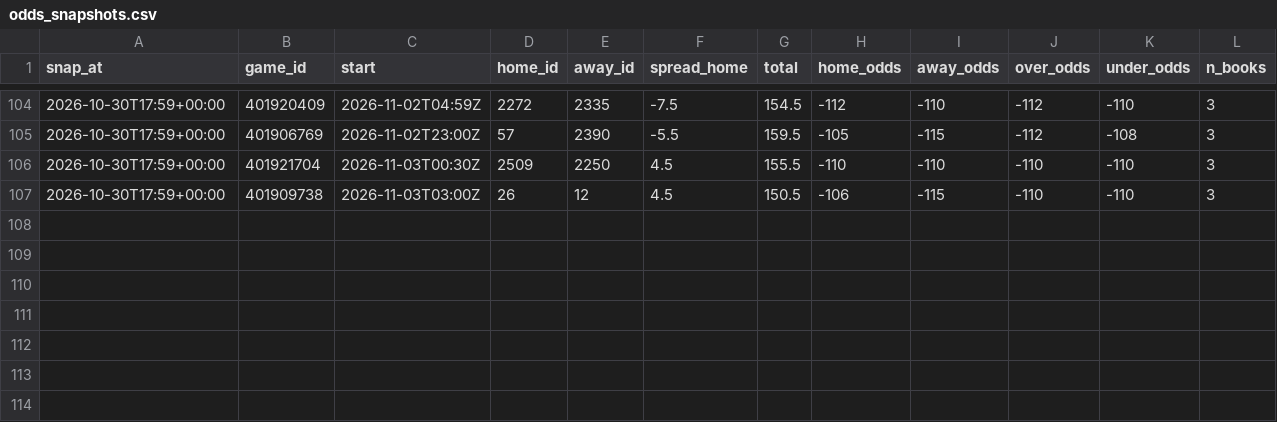
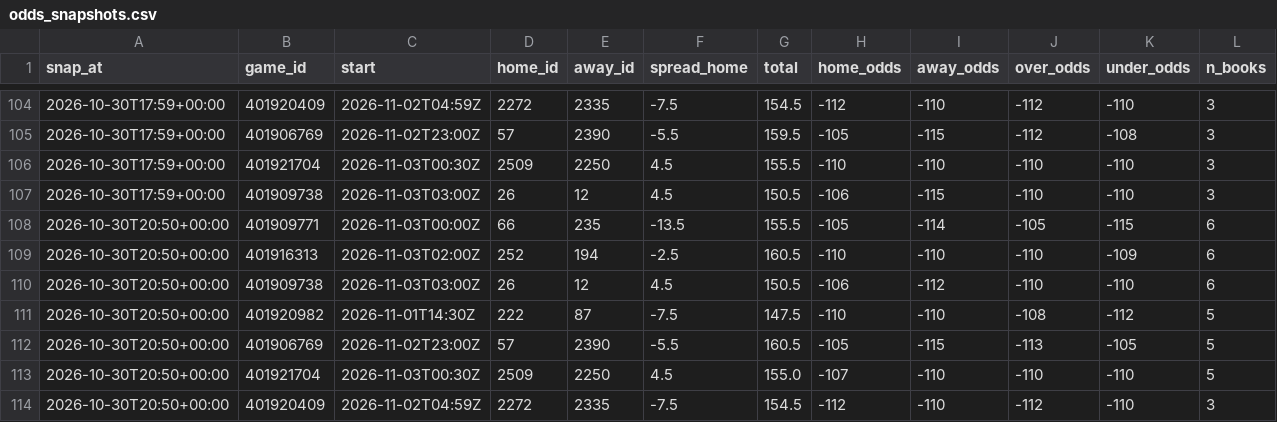
Before and after one commit to patjennings96-ctrl/ncaab-edge-board, a CSV file: data/history/odds_snapshots.csv, drawn as a sheet; only a part is shown, gaps mark what is left out; the diff names each change by its address in the sheet, - before the commit and + after, or states it on an @@ line.

```diff
--- a/data/history/odds_snapshots.csv
+++ b/data/history/odds_snapshots.csv
+row 108: 2026-10-30T20:50+00:00 | 401909771 | 2026-11-03T00:00Z | 66 | 235 | -13.5 | 155.5 | -105 | -114 | -105 | -115 | 6
+row 109: 2026-10-30T20:50+00:00 | 401916313 | 2026-11-03T02:00Z | 252 | 194 | -2.5 | 160.5 | -110 | -110 | -110 | -109 | 6
+row 110: 2026-10-30T20:50+00:00 | 401909738 | 2026-11-03T03:00Z | 26 | 12 | 4.5 | 150.5 | -106 | -112 | -110 | -110 | 6
+row 111: 2026-10-30T20:50+00:00 | 401920982 | 2026-11-01T14:30Z | 222 | 87 | -7.5 | 147.5 | -110 | -110 | -108 | -112 | 5
+row 112: 2026-10-30T20:50+00:00 | 401906769 | 2026-11-02T23:00Z | 57 | 2390 | -5.5 | 160.5 | -105 | -115 | -113 | -105 | 5
+row 113: 2026-10-30T20:50+00:00 | 401921704 | 2026-11-03T00:30Z | 2509 | 2250 | 4.5 | 155.0 | -107 | -110 | -110 | -110 | 5
+row 114: 2026-10-30T20:50+00:00 | 401920409 | 2026-11-02T04:59Z | 2272 | 2335 | -7.5 | 154.5 | -112 | -110 | -112 | -110 | 3
```
Also changed, not shown: 4 other files.
